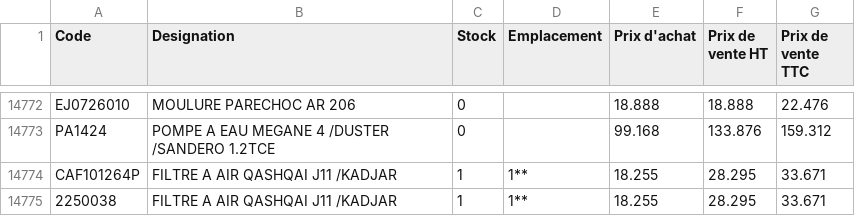
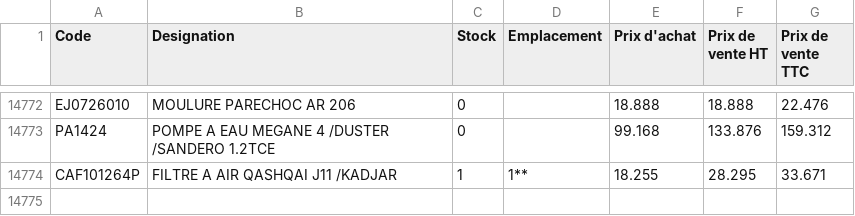
Before and after one commit to lyes007/renaultpa, a CSV file: stock/Article_Imprime1.csv, drawn as a sheet; only a part is shown, gaps mark what is left out.

```diff
--- a/stock/Article_Imprime1.csv
+++ b/stock/Article_Imprime1.csv
@@ -14778,2 +14778 @@ PA1424,POMPE A EAU MEGANE 4 /DUSTER /SANDERO 1.2TCE,0,,99.168,133.876,159.312,
 CAF101264P,FILTRE A AIR QASHQAI J11 /KADJAR,1,1**,18.255,28.295,33.671,
-2250038,FILTRE A AIR QASHQAI J11 /KADJAR,1,1**,18.255,28.295,33.671,
```
Also changed, not shown: 6 other files.
